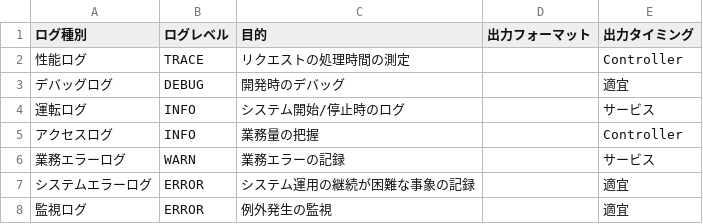
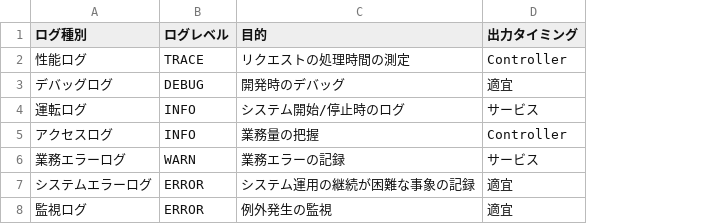
Before and after one commit to noimasaki/noimemo, a CSV file: source/_static/Logging/Log_list.csv, drawn as a sheet; the diff names each change by its address in the sheet, - before the commit and + after, or states it on an @@ line.

```diff
--- a/source/_static/Logging/Log_list.csv
+++ b/source/_static/Logging/Log_list.csv
-column D (出力フォーマット), empty
```
Also changed, not shown: 2 other files.
